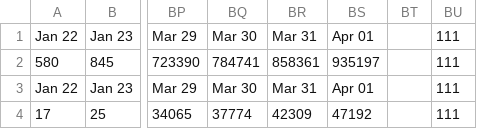
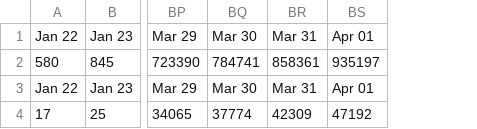
Before and after one commit to hemantaduwarah1/data, a CSV file: bar_data.csv, drawn as a sheet; only a part is shown, gaps mark what is left out; the diff names each change by its address in the sheet, - before the commit and + after, or states it on an @@ line.

```diff
--- a/bar_data.csv
+++ b/bar_data.csv
-column BT, empty
-column BU, rows 1-4: all 111
```
Also changed, not shown: data.csv.
